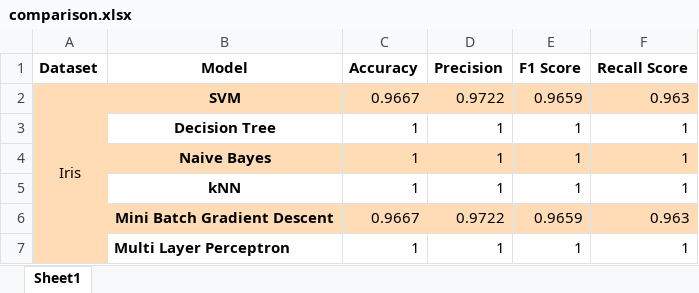
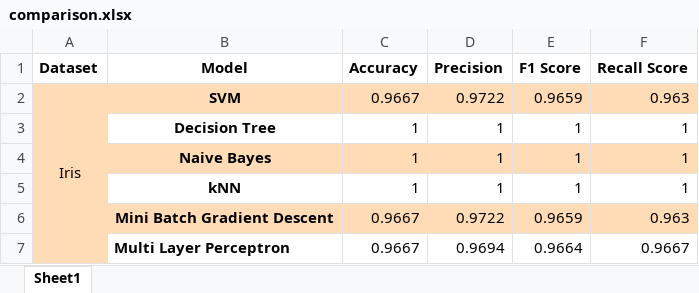
Before and after one commit to SoudeepGhoshal/AD_Lab_Sem-6, an Excel workbook: Week 8/comparison.xlsx, sheet Sheet1, drawn as a sheet; values as stored, in another font and other column widths than the file's, no borders; charts and pictures not drawn; the diff names each change by its address in the sheet, - before the commit and + after, or states it on an @@ line.

Commit message:
Updated Week 8

```diff
--- a/Week 8/comparison.xlsx (sheet Sheet1)
+++ b/Week 8/comparison.xlsx (sheet Sheet1)
-C7 (Accuracy): 1
+C7 (Accuracy): 0.9667
-D7 (Precision): 1
+D7 (Precision): 0.9694
-E7 (F1 Score): 1
+E7 (F1 Score): 0.9664
-F7 (Recall Score): 1
+F7 (Recall Score): 0.9667
```
Also changed, not shown: charts or pictures, 2 other files.
